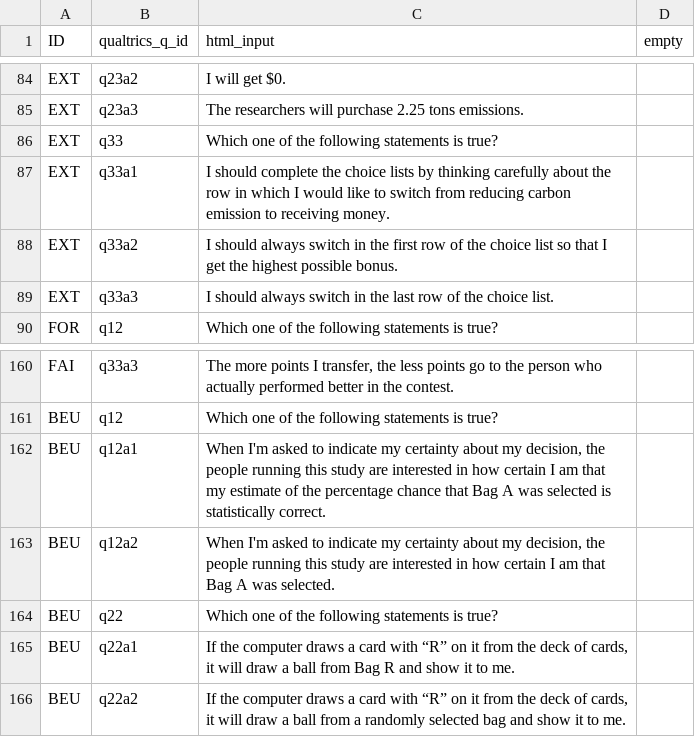
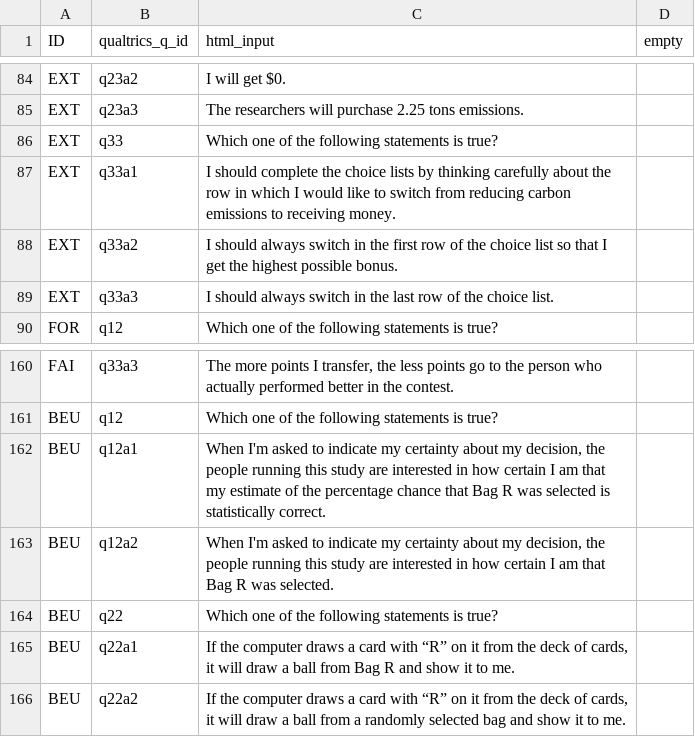
Before and after one commit to jeffreyyang97/Attenuation, a CSV file: Instructions/html/compq.csv, drawn as a sheet; only a part is shown, gaps mark what is left out.

```diff
--- a/Instructions/html/compq.csv
+++ b/Instructions/html/compq.csv
@@ -86,3 +86,3 @@ EXT,q23a3,The researchers will purchase 2.25 tons emissions.,
 EXT,q33,Which one of the following statements is true?,
-EXT,q33a1,I should complete the choice lists by thinking carefully about the row in which I would like to switch from reducing carbon emission to receiving money.,
+EXT,q33a1,I should complete the choice lists by thinking carefully about the row in which I would like to switch from reducing carbon emissions to receiving money.,
 EXT,q33a2,I should always switch in the first row of the choice list so that I get the highest possible bonus.,
@@ -161,4 +161,4 @@ FAI,q33a3,"The more points I transfer, the less points go to the person who actu
 BEU,q12,Which one of the following statements is true?,
-BEU,q12a1,"When I'm asked to indicate my certainty about my decision, the people running this study are interested in how certain I am that my estimate of the percentage chance that Bag A was selected is statistically correct.",
-BEU,q12a2,"When I'm asked to indicate my certainty about my decision, the people running this study are interested in how certain I am that Bag A was selected.",
+BEU,q12a1,"When I'm asked to indicate my certainty about my decision, the people running this study are interested in how certain I am that my estimate of the percentage chance that Bag R was selected is statistically correct.",
+BEU,q12a2,"When I'm asked to indicate my certainty about my decision, the people running this study are interested in how certain I am that Bag R was selected.",
 BEU,q22,Which one of the following statements is true?,
```
Also changed, not shown: 11 other files.
